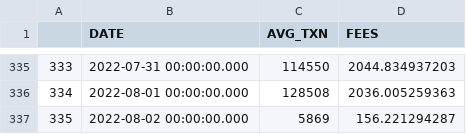
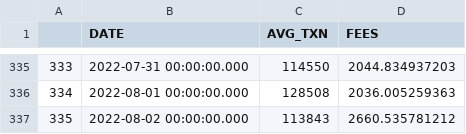
Before and after one commit to kkpsiren/polygon_mega, a CSV file: query6.csv, drawn as a sheet; only a part is shown, gaps mark what is left out.

```diff
--- a/query6.csv
+++ b/query6.csv
@@ -336,2 +336,2 @@
 334,2022-08-01 00:00:00.000,128508,2036.005259363
-335,2022-08-02 00:00:00.000,5869,156.221294287
+335,2022-08-02 00:00:00.000,113843,2660.535781212
```
Also changed, not shown: query1.csv, query5.csv, 3 other files.
